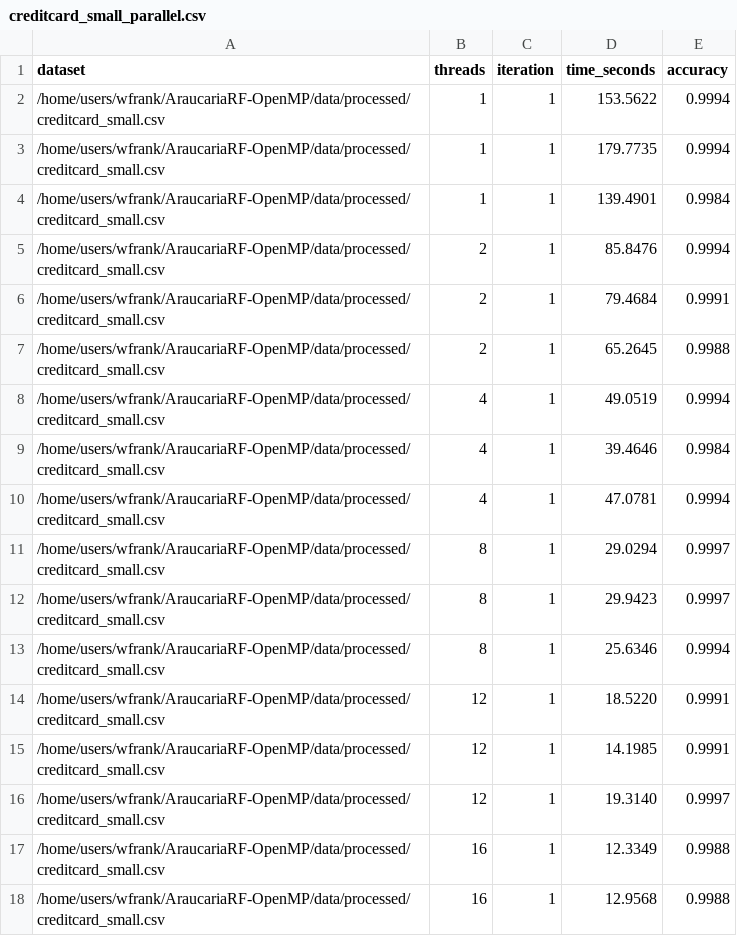
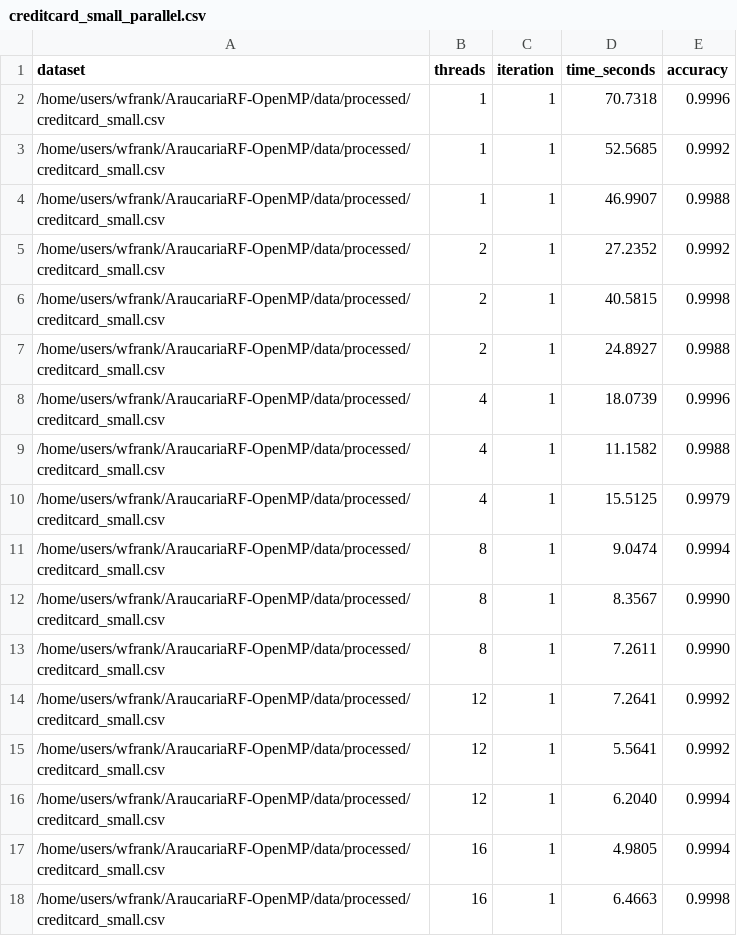
Before and after one commit to JoaoPedroFPK/AraucariaRF-OpenMP, a CSV file: pcad_results/performance/creditcard_small_parallel.csv, drawn as a sheet; only a part is shown; the diff covers the shown part only.

```diff
--- a/pcad_results/performance/creditcard_small_parallel.csv
+++ b/pcad_results/performance/creditcard_small_parallel.csv
@@ -1,18 +1,18 @@
 dataset,threads,iteration,time_seconds,accuracy
-/home/users/wfrank/AraucariaRF-OpenMP/data/processed/creditcard_small.csv,1,1,153.5622,0.9994
-/home/users/wfrank/AraucariaRF-OpenMP/data/processed/creditcard_small.csv,1,1,179.7735,0.9994
-/home/users/wfrank/AraucariaRF-OpenMP/data/processed/creditcard_small.csv,1,1,139.4901,0.9984
-/home/users/wfrank/AraucariaRF-OpenMP/data/processed/creditcard_small.csv,2,1,85.8476,0.9994
-/home/users/wfrank/AraucariaRF-OpenMP/data/processed/creditcard_small.csv,2,1,79.4684,0.9991
-/home/users/wfrank/AraucariaRF-OpenMP/data/processed/creditcard_small.csv,2,1,65.2645,0.9988
-/home/users/wfrank/AraucariaRF-OpenMP/data/processed/creditcard_small.csv,4,1,49.0519,0.9994
-/home/users/wfrank/AraucariaRF-OpenMP/data/processed/creditcard_small.csv,4,1,39.4646,0.9984
-/home/users/wfrank/AraucariaRF-OpenMP/data/processed/creditcard_small.csv,4,1,47.0781,0.9994
-/home/users/wfrank/AraucariaRF-OpenMP/data/processed/creditcard_small.csv,8,1,29.0294,0.9997
-/home/users/wfrank/AraucariaRF-OpenMP/data/processed/creditcard_small.csv,8,1,29.9423,0.9997
-/home/users/wfrank/AraucariaRF-OpenMP/data/processed/creditcard_small.csv,8,1,25.6346,0.9994
-/home/users/wfrank/AraucariaRF-OpenMP/data/processed/creditcard_small.csv,12,1,18.5220,0.9991
-/home/users/wfrank/AraucariaRF-OpenMP/data/processed/creditcard_small.csv,12,1,14.1985,0.9991
-/home/users/wfrank/AraucariaRF-OpenMP/data/processed/creditcard_small.csv,12,1,19.3140,0.9997
-/home/users/wfrank/AraucariaRF-OpenMP/data/processed/creditcard_small.csv,16,1,12.3349,0.9988
-/home/users/wfrank/AraucariaRF-OpenMP/data/processed/creditcard_small.csv,16,1,12.9568,0.9988
+/home/users/wfrank/AraucariaRF-OpenMP/data/processed/creditcard_small.csv,1,1,70.7318,0.9996
+/home/users/wfrank/AraucariaRF-OpenMP/data/processed/creditcard_small.csv,1,1,52.5685,0.9992
+/home/users/wfrank/AraucariaRF-OpenMP/data/processed/creditcard_small.csv,1,1,46.9907,0.9988
+/home/users/wfrank/AraucariaRF-OpenMP/data/processed/creditcard_small.csv,2,1,27.2352,0.9992
+/home/users/wfrank/AraucariaRF-OpenMP/data/processed/creditcard_small.csv,2,1,40.5815,0.9998
+/home/users/wfrank/AraucariaRF-OpenMP/data/processed/creditcard_small.csv,2,1,24.8927,0.9988
+/home/users/wfrank/AraucariaRF-OpenMP/data/processed/creditcard_small.csv,4,1,18.0739,0.9996
+/home/users/wfrank/AraucariaRF-OpenMP/data/processed/creditcard_small.csv,4,1,11.1582,0.9988
+/home/users/wfrank/AraucariaRF-OpenMP/data/processed/creditcard_small.csv,4,1,15.5125,0.9979
+/home/users/wfrank/AraucariaRF-OpenMP/data/processed/creditcard_small.csv,8,1,9.0474,0.9994
+/home/users/wfrank/AraucariaRF-OpenMP/data/processed/creditcard_small.csv,8,1,8.3567,0.9990
+/home/users/wfrank/AraucariaRF-OpenMP/data/processed/creditcard_small.csv,8,1,7.2611,0.9990
+/home/users/wfrank/AraucariaRF-OpenMP/data/processed/creditcard_small.csv,12,1,7.2641,0.9992
+/home/users/wfrank/AraucariaRF-OpenMP/data/processed/creditcard_small.csv,12,1,5.5641,0.9992
+/home/users/wfrank/AraucariaRF-OpenMP/data/processed/creditcard_small.csv,12,1,6.2040,0.9994
+/home/users/wfrank/AraucariaRF-OpenMP/data/processed/creditcard_small.csv,16,1,4.9805,0.9994
+/home/users/wfrank/AraucariaRF-OpenMP/data/processed/creditcard_small.csv,16,1,6.4663,0.9998
```
Also changed, not shown: 13 edited cells elsewhere in this file, pcad_results/performance/company_bankruptcy_parallel.csv, pcad_results/performance/student_performance_small_parallel.csv, 7 other files.
